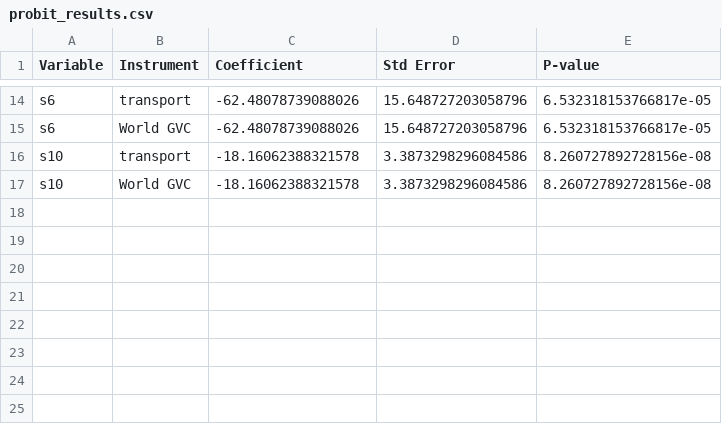
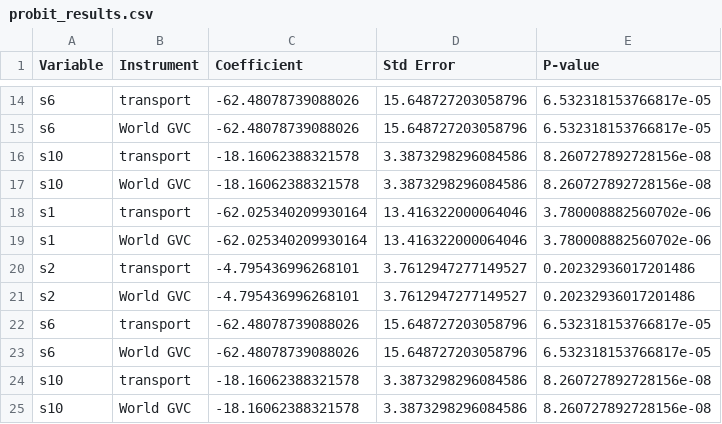
Before and after one commit to JanetYing/ECMA31350_Project, a CSV file: code/External_IV/probit_results.csv, drawn as a sheet; only a part is shown, gaps mark what is left out.

```diff
--- a/code/External_IV/probit_results.csv
+++ b/code/External_IV/probit_results.csv
@@ -17 +17,9 @@ s10,transport,-18.16062388321578,3.3873298296084586,8.260727892728156e-08
 s10,World GVC,-18.16062388321578,3.3873298296084586,8.260727892728156e-08
+s1,transport,-62.025340209930164,13.416322000064046,3.780008882560702e-06
+s1,World GVC,-62.025340209930164,13.416322000064046,3.780008882560702e-06
+s2,transport,-4.795436996268101,3.7612947277149527,0.20232936017201486
+s2,World GVC,-4.795436996268101,3.7612947277149527,0.20232936017201486
+s6,transport,-62.48078739088026,15.648727203058796,6.532318153766817e-05
+s6,World GVC,-62.48078739088026,15.648727203058796,6.532318153766817e-05
+s10,transport,-18.16062388321578,3.3873298296084586,8.260727892728156e-08
+s10,World GVC,-18.16062388321578,3.3873298296084586,8.260727892728156e-08
```
Also changed, not shown: code/External_IV/bp_results.csv, code/External_IV/fp_results.csv, 8 other files.
